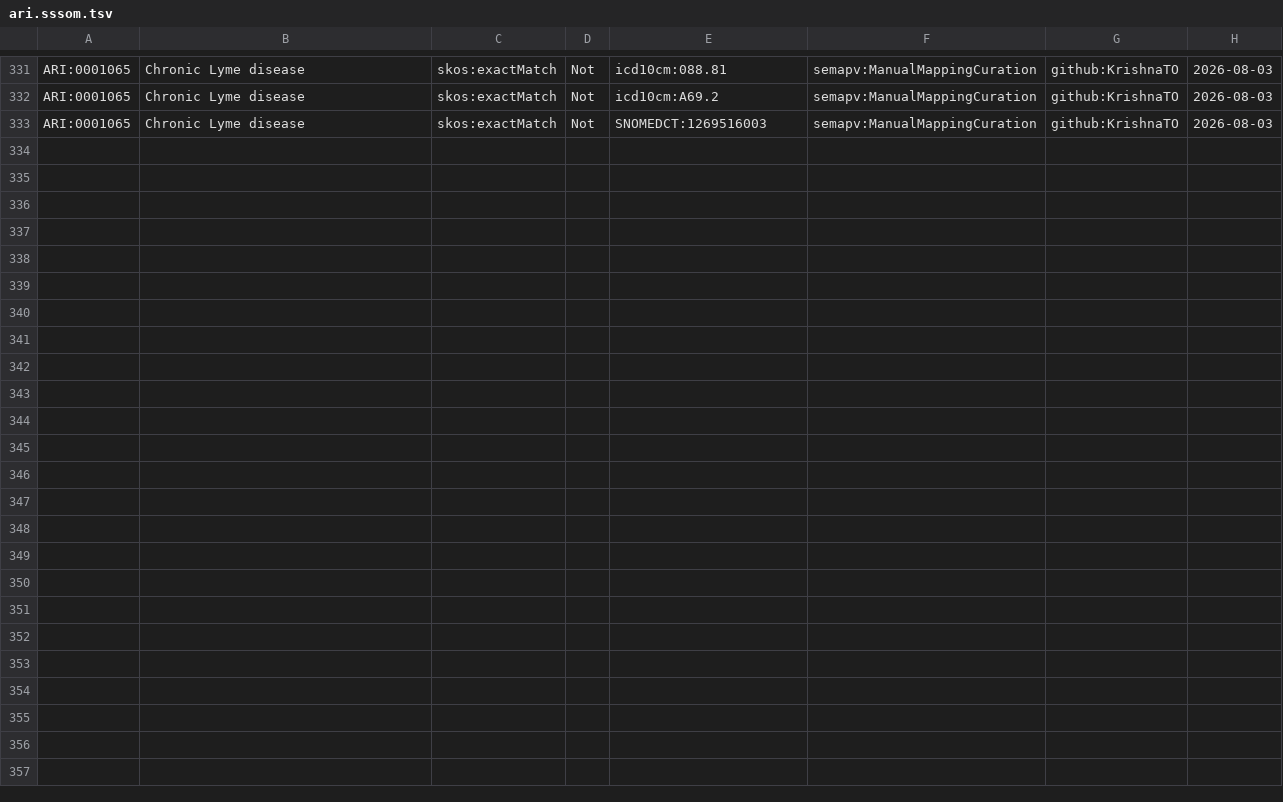
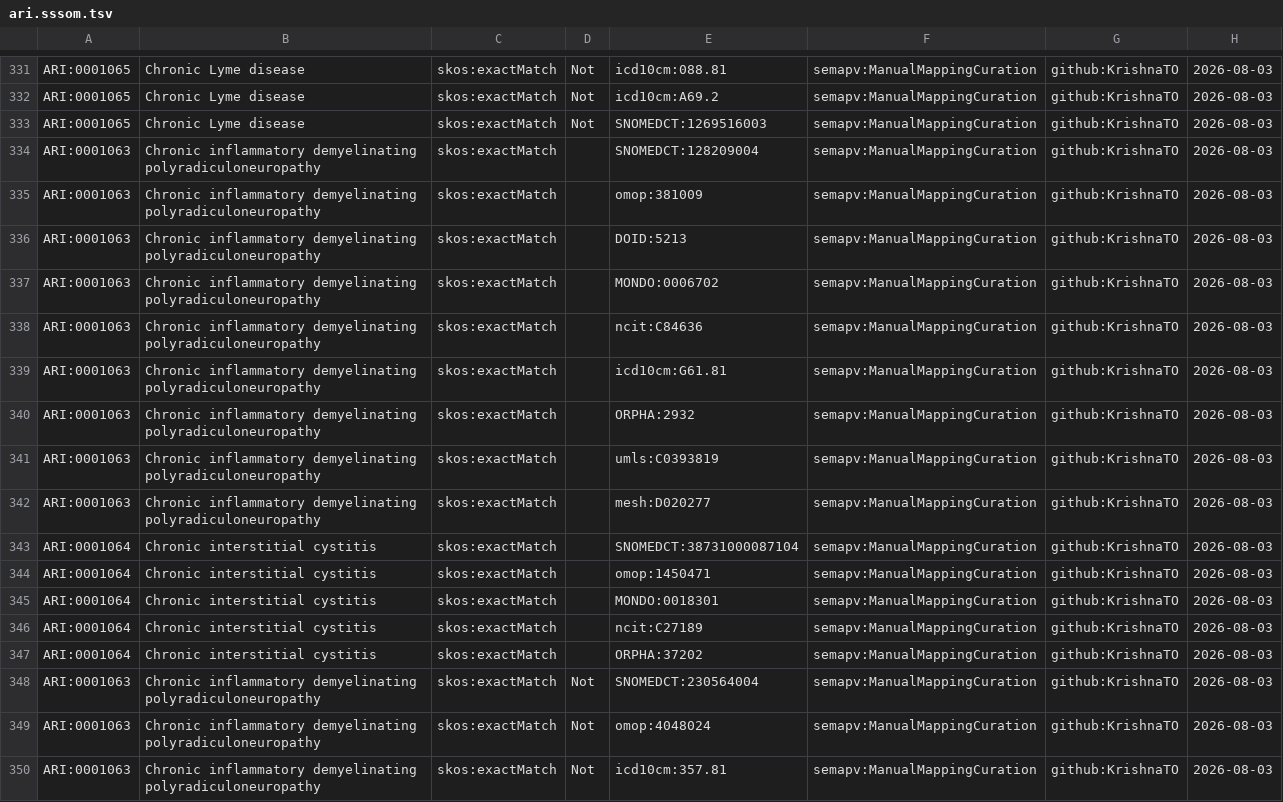
Before and after one commit to KrishnaTO/ARI, a TSV file: mappings/ari.sssom.tsv, drawn as a sheet; only a part is shown, gaps mark what is left out; the diff names each change by its address in the sheet, - before the commit and + after, or states it on an @@ line.

Commit message:
Cross-reference mappings (mappings review)

```diff
--- a/mappings/ari.sssom.tsv
+++ b/mappings/ari.sssom.tsv
+row 334: ARI:0001063 | Chronic inflammatory demyelinating polyradiculoneuropathy | skos:exactMatch |  | SNOMEDCT:128209004 | semapv:ManualMappingCuration | github:KrishnaTO | 2026-08-03
+row 335: ARI:0001063 | Chronic inflammatory demyelinating polyradiculoneuropathy | skos:exactMatch |  | omop:381009 | semapv:ManualMappingCuration | github:KrishnaTO | 2026-08-03
+row 336: ARI:0001063 | Chronic inflammatory demyelinating polyradiculoneuropathy | skos:exactMatch |  | DOID:5213 | semapv:ManualMappingCuration | github:KrishnaTO | 2026-08-03
+row 337: ARI:0001063 | Chronic inflammatory demyelinating polyradiculoneuropathy | skos:exactMatch |  | MONDO:0006702 | semapv:ManualMappingCuration | github:KrishnaTO | 2026-08-03
+row 338: ARI:0001063 | Chronic inflammatory demyelinating polyradiculoneuropathy | skos:exactMatch |  | ncit:C84636 | semapv:ManualMappingCuration | github:KrishnaTO | 2026-08-03
+row 339: ARI:0001063 | Chronic inflammatory demyelinating polyradiculoneuropathy | skos:exactMatch |  | icd10cm:G61.81 | semapv:ManualMappingCuration | github:KrishnaTO | 2026-08-03
+row 340: ARI:0001063 | Chronic inflammatory demyelinating polyradiculoneuropathy | skos:exactMatch |  | ORPHA:2932 | semapv:ManualMappingCuration | github:KrishnaTO | 2026-08-03
+row 341: ARI:0001063 | Chronic inflammatory demyelinating polyradiculoneuropathy | skos:exactMatch |  | umls:C0393819 | semapv:ManualMappingCuration | github:KrishnaTO | 2026-08-03
+row 342: ARI:0001063 | Chronic inflammatory demyelinating polyradiculoneuropathy | skos:exactMatch |  | mesh:D020277 | semapv:ManualMappingCuration | github:KrishnaTO | 2026-08-03
+row 343: ARI:0001064 | Chronic interstitial cystitis | skos:exactMatch |  | SNOMEDCT:38731000087104 | semapv:ManualMappingCuration | github:KrishnaTO | 2026-08-03
+row 344: ARI:0001064 | Chronic interstitial cystitis | skos:exactMatch |  | omop:1450471 | semapv:ManualMappingCuration | github:KrishnaTO | 2026-08-03
+row 345: ARI:0001064 | Chronic interstitial cystitis | skos:exactMatch |  | MONDO:0018301 | semapv:ManualMappingCuration | github:KrishnaTO | 2026-08-03
+row 346: ARI:0001064 | Chronic interstitial cystitis | skos:exactMatch |  | ncit:C27189 | semapv:ManualMappingCuration | github:KrishnaTO | 2026-08-03
+row 347: ARI:0001064 | Chronic interstitial cystitis | skos:exactMatch |  | ORPHA:37202 | semapv:ManualMappingCuration | github:KrishnaTO | 2026-08-03
+row 348: ARI:0001063 | Chronic inflammatory demyelinating polyradiculoneuropathy | skos:exactMatch | Not | SNOMEDCT:230564004 | semapv:ManualMappingCuration | github:KrishnaTO | 2026-08-03
+row 349: ARI:0001063 | Chronic inflammatory demyelinating polyradiculoneuropathy | skos:exactMatch | Not | omop:4048024 | semapv:ManualMappingCuration | github:KrishnaTO | 2026-08-03
+row 350: ARI:0001063 | Chronic inflammatory demyelinating polyradiculoneuropathy | skos:exactMatch | Not | icd10cm:357.81 | semapv:ManualMappingCuration | github:KrishnaTO | 2026-08-03
```
